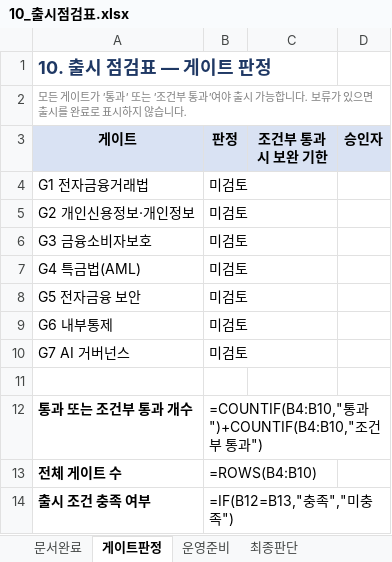
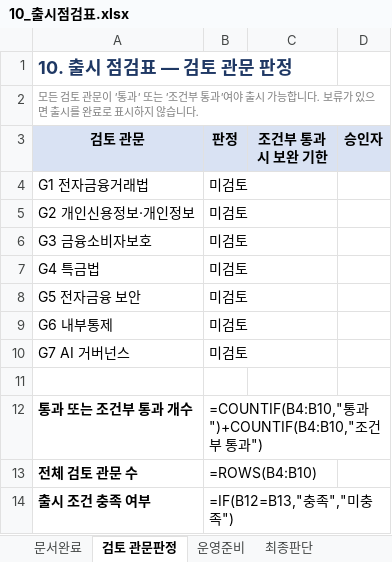
Before and after one commit to kiseprkang/hana-ai-service-kit, an Excel workbook: templates/xlsx/10_출시점검표.xlsx, sheet 검토 관문판정, drawn as a sheet; values as stored, in another font and other column widths than the file's, no borders; formulas without a stored value are shown as written; the diff names each change by its address in the sheet, - before the commit and + after, or states it on an @@ line.

```diff
--- a/templates/xlsx/10_출시점검표.xlsx (sheet 검토 관문판정)
+++ b/templates/xlsx/10_출시점검표.xlsx (sheet 검토 관문판정)
-sheet tab: 게이트판정
+sheet tab: 검토 관문판정
-A1 (검토 관문): 10. 출시 점검표 — 게이트 판정
+A1 (검토 관문): 10. 출시 점검표 — 검토 관문 판정
-A2 (검토 관문): 모든 게이트가 '통과…
+A2 (검토 관문): 모든 검토 관문이 '통과…
-A3: 게이트
+A3: 검토 관문
-A7 (검토 관문): G4 특금법(AML)
+A7 (검토 관문): G4 특금법
-A13 (검토 관문): 전체 게이트 수
+A13 (검토 관문): 전체 검토 관문 수
```
Also changed, not shown: sheet 문서완료, templates/gates/게이트_검토표.xlsx, templates/xlsx/03_요구사항정의서.xlsx, 41 other files.
